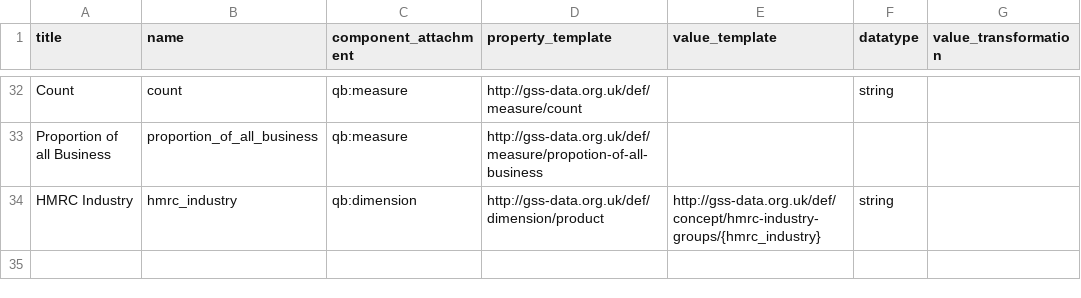
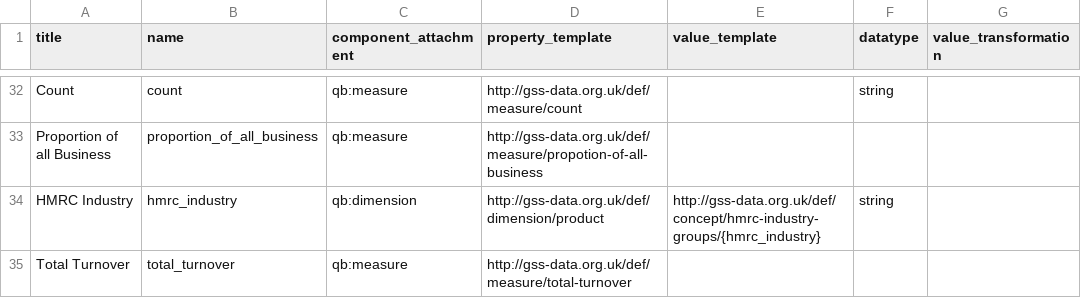
Before and after one commit to Swirrl/table2qb, a CSV file: resources/columns.csv, drawn as a sheet; only a part is shown, gaps mark what is left out.

Commit message:
Configure total turnover measure

```diff
--- a/resources/columns.csv
+++ b/resources/columns.csv
@@ -34 +34,2 @@ Proportion of all Business,proportion_of_all_business,qb:measure,http://gss-data
 HMRC Industry,hmrc_industry,qb:dimension,http://gss-data.org.uk/def/dimension/product,http://gss-data.org.uk/def/concept/hmrc-industry-groups/{hmrc_industry},string,
+Total Turnover,total_turnover,qb:measure,http://gss-data.org.uk/def/measure/total-turnover,,,
```
